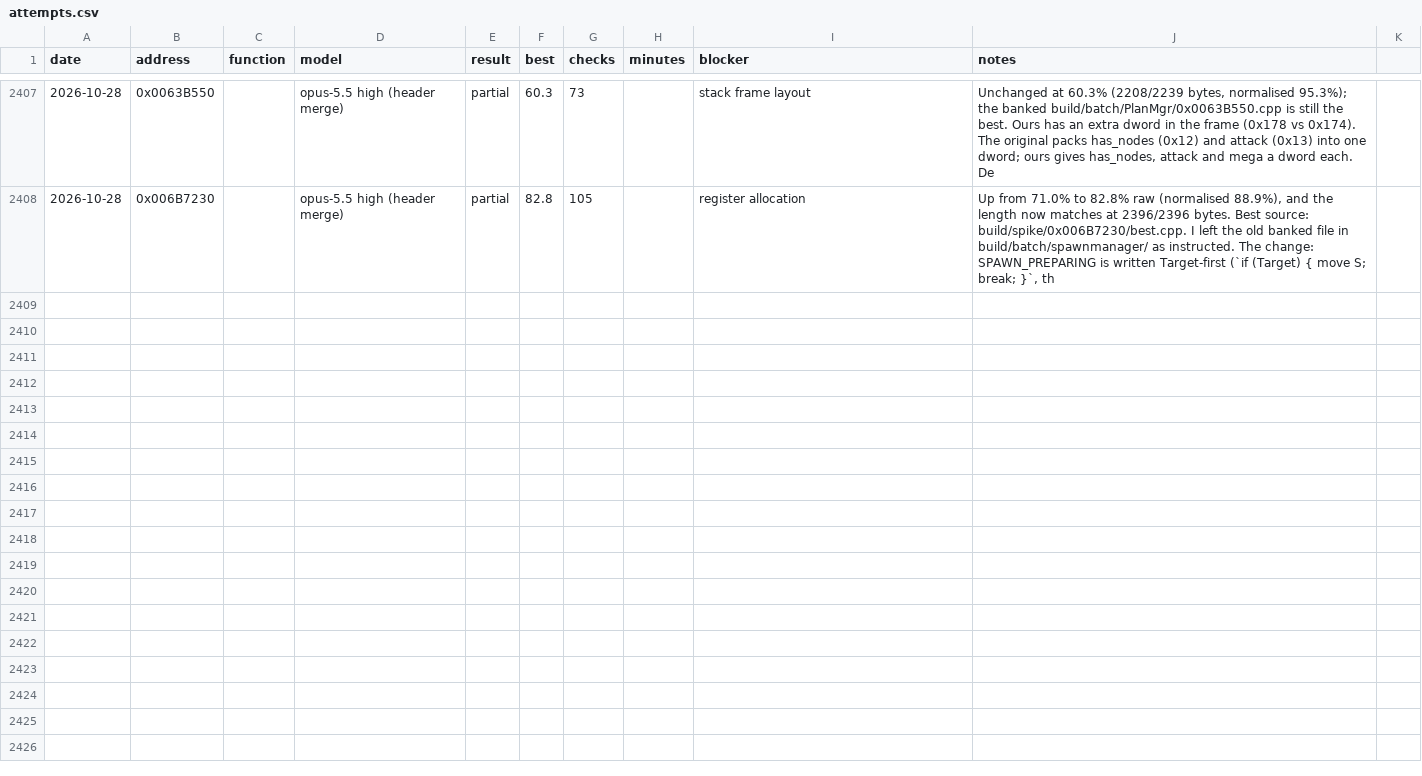
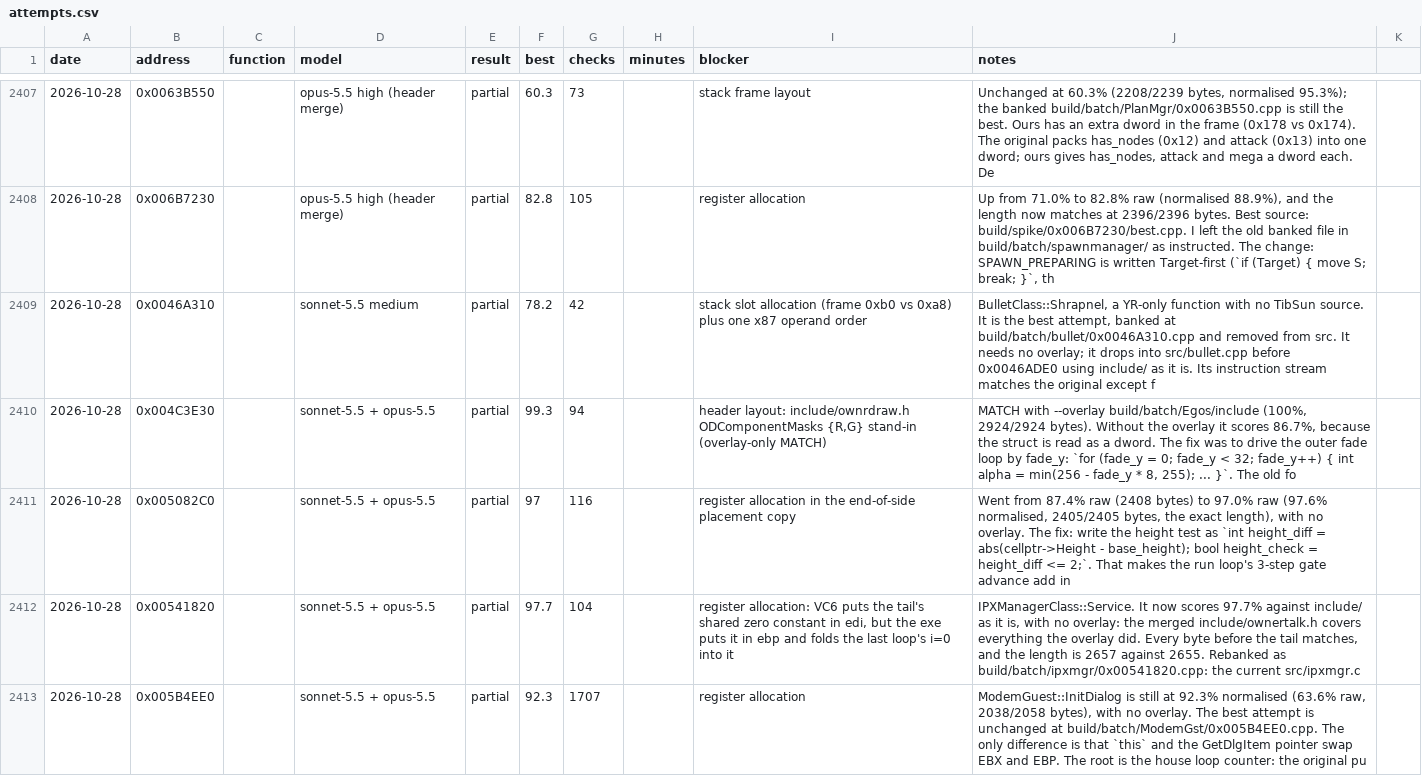
Before and after one commit to gibbo101/ra2-decomp, a CSV file: data/attempts.csv, drawn as a sheet; only a part is shown, gaps mark what is left out; the diff covers the shown part only.

Commit message:
Land batches 138 to 140: 15 more functions of 2.0 to 3.3 KB, and stand-ins replaced
Opus matched 14 of 24 large functions. Their merges replaced stand-ins with real
types read from the exe: OwnerTalkClass from its static initialiser, YR's second
low-bridge overlay numbers from three lookup tables, the remote-file packet from
its pushed size, and wolapi's Ladder. One savegame match showed 29 functions
filed under saveload belong to savever, and they moved. wonline 0x00788180
flipped again and held once 36 duplicate or unused declarations were removed.

```diff
--- a/data/attempts.csv
+++ b/data/attempts.csv
@@ -2408 +2408,6 @@ date,address,function,model,result,best,checks,minutes,blocker,notes
 2026-10-28,0x006B7230,,opus-5.5 high (header merge),partial,82.8,105,,register allocation,"Up from 71.0% to 82.8% raw (normalised 88.9%), and the length now matches at 2396/2396 bytes. Best source: build/spike/0x006B7230/best.cpp. I left the old banked file in build/batch/spawnmanager/ as instructed. The change: SPAWN_PREPARING is written Target-first (`if (Target) { move S; break; }`, th"
+2026-10-28,0x0046A310,,sonnet-5.5 medium,partial,78.2,42,,stack slot allocation (frame 0xb0 vs 0xa8) plus one x87 operand order,"BulletClass::Shrapnel, a YR-only function with no TibSun source. It is the best attempt, banked at build/batch/bullet/0x0046A310.cpp and removed from src. It needs no overlay; it drops into src/bullet.cpp before 0x0046ADE0 using include/ as it is. Its instruction stream matches the original except f"
+2026-10-28,0x004C3E30,,sonnet-5.5 + opus-5.5,partial,99.3,94,,"header layout: include/ownrdraw.h ODComponentMasks {R,G} stand-in (overlay-only MATCH)","MATCH with --overlay build/batch/Egos/include (100%, 2924/2924 bytes). Without the overlay it scores 86.7%, because the struct is read as a dword. The fix was to drive the outer fade loop by fade_y: `for (fade_y = 0; fade_y < 32; fade_y++) { int alpha = min(256 - fade_y * 8, 255); ... }`. The old fo"
+2026-10-28,0x005082C0,,sonnet-5.5 + opus-5.5,partial,97,116,,register allocation in the end-of-side placement copy,"Went from 87.4% raw (2408 bytes) to 97.0% raw (97.6% normalised, 2405/2405 bytes, the exact length), with no overlay. The fix: write the height test as `int height_diff = abs(cellptr->Height - base_height); bool height_check = height_diff <= 2;`. That makes the run loop's 3-step gate advance add in "
+2026-10-28,0x00541820,,sonnet-5.5 + opus-5.5,partial,97.7,104,,"register allocation: VC6 puts the tail's shared zero constant in edi, but the exe puts it in ebp and folds the last loop's i=0 into it","IPXManagerClass::Service. It now scores 97.7% against include/ as it is, with no overlay: the merged include/ownertalk.h covers everything the overlay did. Every byte before the tail matches, and the length is 2657 against 2655. Rebanked as build/batch/ipxmgr/0x00541820.cpp: the current src/ipxmgr.c"
+2026-10-28,0x005B4EE0,,sonnet-5.5 + opus-5.5,partial,92.3,1707,,register allocation,"ModemGuest::InitDialog is still at 92.3% normalised (63.6% raw, 2038/2058 bytes), with no overlay. The best attempt is unchanged at build/batch/ModemGst/0x005B4EE0.cpp. The only difference is that `this` and the GetDlgItem pointer swap EBX and EBP. The root is the house loop counter: the original pu"
```
Also changed, not shown: 5 added rows elsewhere in this file, data/modules.csv, data/names.csv, 34 other files.
